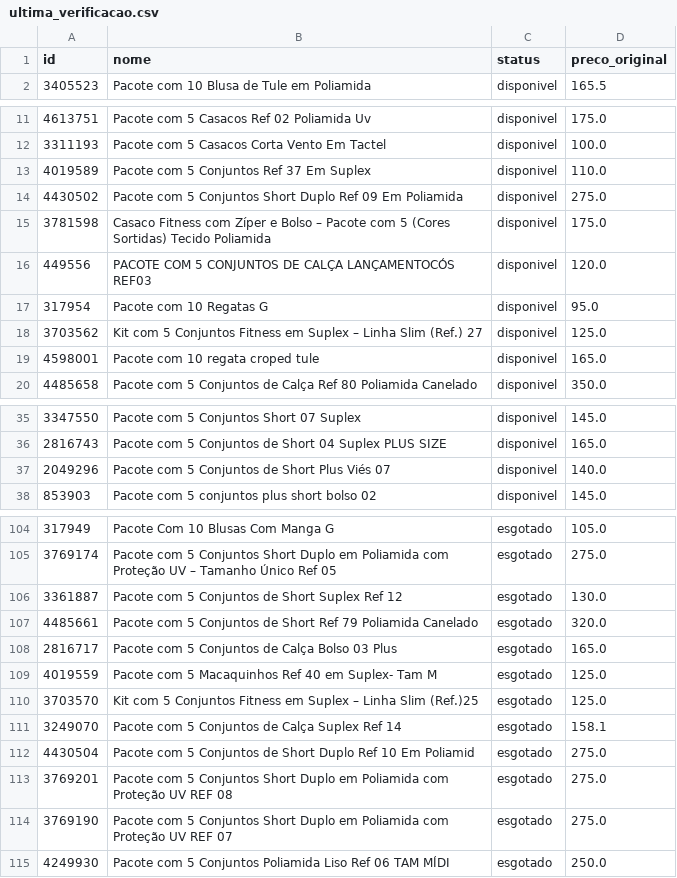
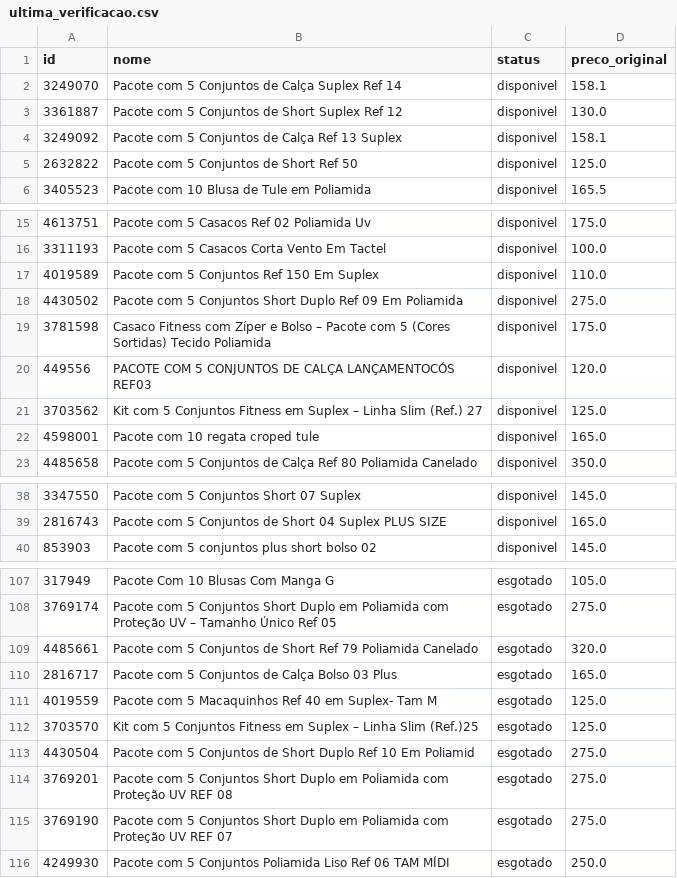
Before and after one commit to lojalulu/Site-Lulu, a CSV file: ultima_verificacao.csv, drawn as a sheet; only a part is shown, gaps mark what is left out; the diff covers the shown part only.

```diff
--- a/ultima_verificacao.csv
+++ b/ultima_verificacao.csv
@@ -1,2 +1,6 @@
 id,nome,status,preco_original
+3249070,Pacote com 5 Conjuntos de Calça Suplex Ref 14,disponivel,158.1
+3361887,Pacote com 5 Conjuntos de Short Suplex Ref 12,disponivel,130.0
+3249092,Pacote com 5 Conjuntos de Calça Ref 13 Suplex,disponivel,158.1
+2632822,Pacote com 5 Conjuntos de Short Ref 50,disponivel,125.0
 3405523,Pacote com 10 Blusa de Tule em Poliamida,disponivel,165.5
@@ -12,3 +16,3 @@
 3311193,Pacote com 5 Casacos Corta Vento Em Tactel,disponivel,100.0
-4019589,Pacote com 5 Conjuntos Ref 37 Em Suplex,disponivel,110.0
+4019589,Pacote com 5 Conjuntos Ref 150 Em Suplex,disponivel,110.0
 4430502,Pacote com 5 Conjuntos Short Duplo Ref 09 Em Poliamida,disponivel,275.0
@@ -16,3 +20,2 @@
 449556,PACOTE COM 5 CONJUNTOS DE CALÇA LANÇAMENTOCÓS REF03,disponivel,120.0
-317954,Pacote com 10 Regatas G,disponivel,95.0
 3703562,Kit com 5 Conjuntos Fitness em Suplex – Linha Slim (Ref.) 27,disponivel,125.0
@@ -36,3 +39,2 @@
 2816743,Pacote com 5 Conjuntos de Short 04 Suplex PLUS SIZE,disponivel,165.0
-2049296,Pacote com 5 Conjuntos de Short Plus Viés 07,disponivel,140.0
 853903,Pacote com 5 conjuntos plus short bolso 02,disponivel,145.0
@@ -105,3 +108,2 @@
 3769174,Pacote com 5 Conjuntos Short Duplo em Poliamida com Proteção UV – Tamanho Único Ref 05,esgotado,275.0
-3361887,Pacote com 5 Conjuntos de Short Suplex Ref 12,esgotado,130.0
 4485661,Pacote com 5 Conjuntos de Short Ref 79 Poliamida Canelado,esgotado,320.0
@@ -110,3 +112,2 @@
 3703570,Kit com 5 Conjuntos Fitness em Suplex – Linha Slim (Ref.)25,esgotado,125.0
-3249070,Pacote com 5 Conjuntos de Calça Suplex Ref 14,esgotado,158.1
 4430504,Pacote com 5 Conjuntos de Short Duplo Ref 10 Em Poliamid,esgotado,275.0
```
Also changed, not shown: 2 added rows elsewhere in this file, 4 other files.
